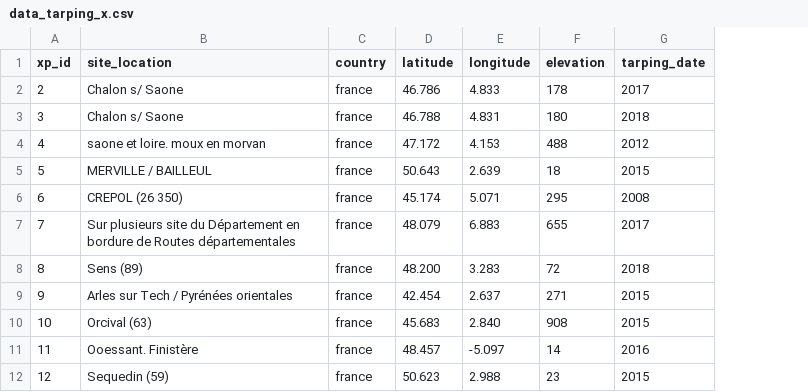
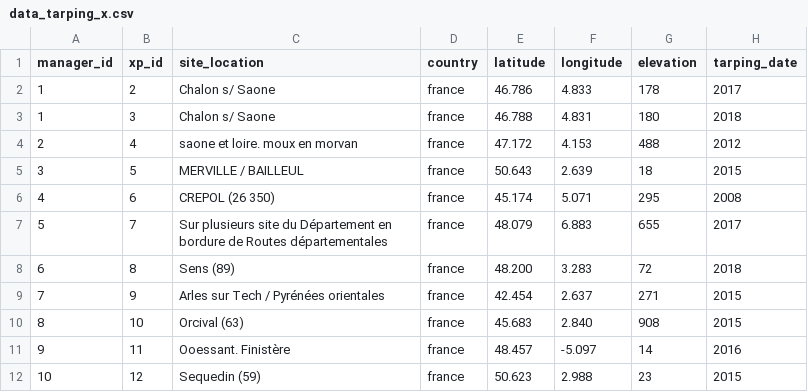
Before and after one commit to mrelnoob/jk.dusz.tarping, a CSV file: mydata/data_tarping_x.csv, drawn as a sheet; only a part is shown; the diff names each change by its address in the sheet, - before the commit and + after, or states it on an @@ line.

```diff
--- a/mydata/data_tarping_x.csv
+++ b/mydata/data_tarping_x.csv
+column A (manager_id), rows 2-12: 1 | 1 | 2 | 3 | 4 | 5 | 6 | 7 | 8 | 9 | 10
```
Also changed, not shown: 3 other files.
